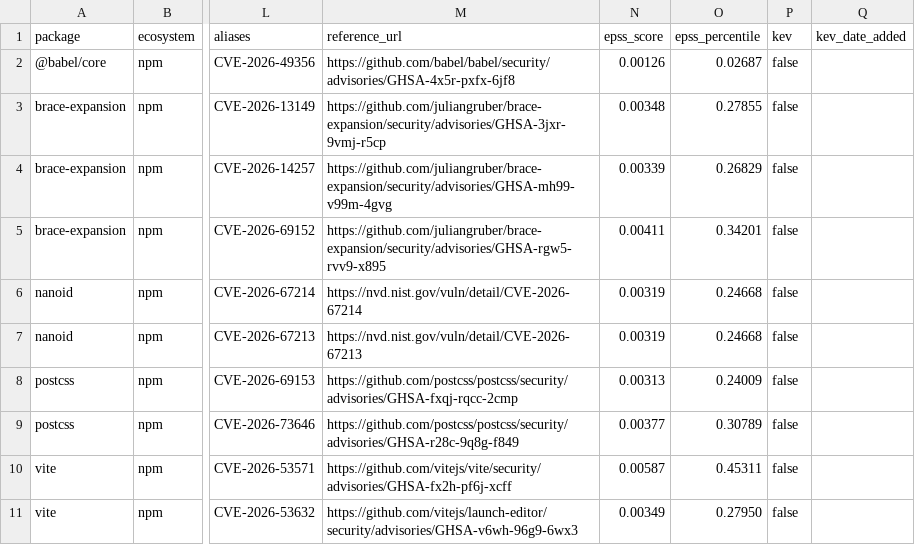
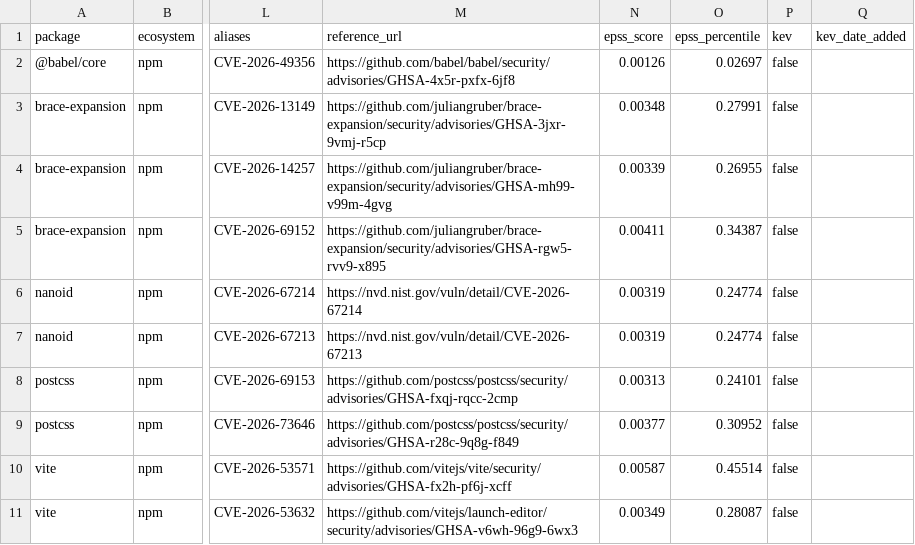
Before and after one commit to jwhicks727/dependency-vuln-scanner, a CSV file: data/enriched_findings.csv, drawn as a sheet; only a part is shown, gaps mark what is left out; the diff names each change by its address in the sheet, - before the commit and + after, or states it on an @@ line.

```diff
--- a/data/enriched_findings.csv
+++ b/data/enriched_findings.csv
-O2 (epss_percentile): 0.02687
+O2 (epss_percentile): 0.02697
-O3 (epss_percentile): 0.27855
+O3 (epss_percentile): 0.27991
-O4 (epss_percentile): 0.26829
+O4 (epss_percentile): 0.26955
-O5 (epss_percentile): 0.34201
+O5 (epss_percentile): 0.34387
-O6:O7 (epss_percentile): 0.24668
+O6:O7 (epss_percentile): 0.24774
-O8 (epss_percentile): 0.24009
+O8 (epss_percentile): 0.24101
-O9 (epss_percentile): 0.30789
+O9 (epss_percentile): 0.30952
-O10 (epss_percentile): 0.45311
+O10 (epss_percentile): 0.45514
-O11 (epss_percentile): 0.27950
+O11 (epss_percentile): 0.28087
```
Also changed, not shown: data/history.csv, 1 other file.
